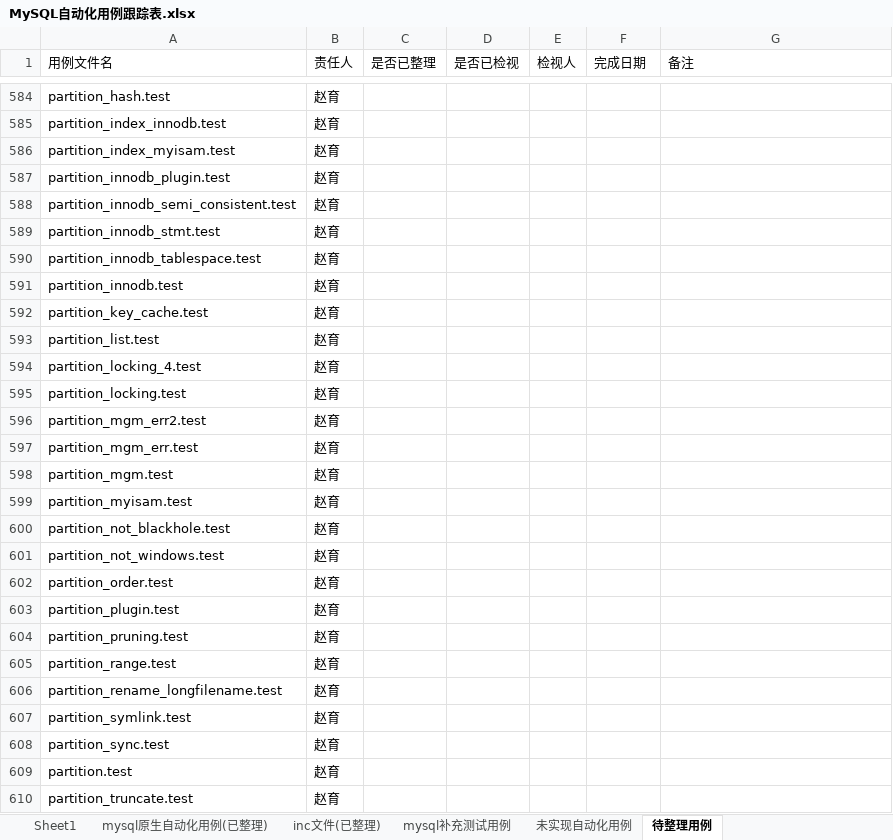
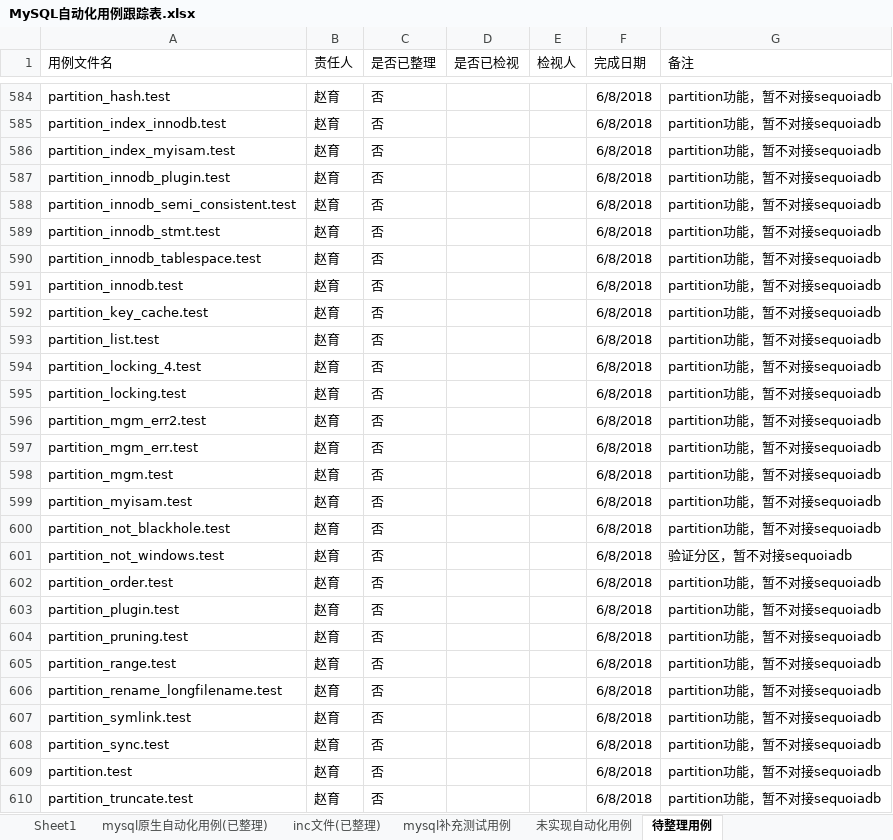
Before and after one commit to Vivian-hihi/SequoiaDB, an Excel workbook: internal_doc/05.测试设计/story/mysql连接器/MySQL自动化用例跟踪表.xlsx, sheet 待整理用例, drawn as a sheet; only a part is shown, gaps mark what is left out; values as stored, in another font and other column widths than the file's, no borders; the diff covers the shown part only; the diff names each change by its address in the sheet, - before the commit and + after, or states it on an @@ line.

```diff
--- a/internal_doc/05.测试设计/story/mysql连接器/MySQL自动化用例跟踪表.xlsx (sheet 待整理用例)
+++ b/internal_doc/05.测试设计/story/mysql连接器/MySQL自动化用例跟踪表.xlsx (sheet 待整理用例)
-C584:C610 (是否已整理): (empty)
+C584:C610 (是否已整理): 否
-F584:F610 (完成日期): (empty)
+F584:F610 (完成日期): 6/8/2018
-G584:G600 (备注): (empty)
+G584:G600 (备注): partition功能，暂不对接sequoiadb
-G601 (备注): (empty)
+G601 (备注): 验证分区，暂不对接sequoiadb
-G602:G610 (备注): (empty)
+G602:G610 (备注): partition功能，暂不对接sequoiadb
```
Also changed, not shown: other rows of this sheet.
